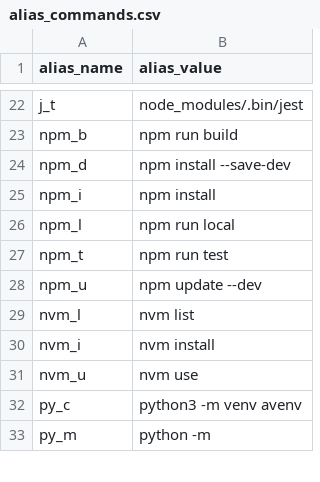
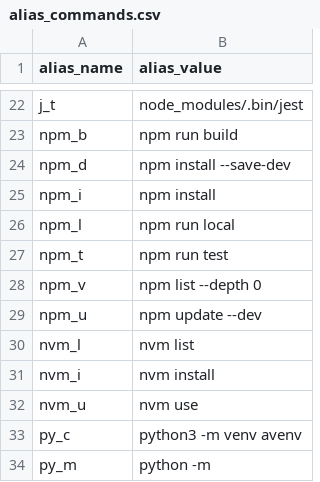
Before and after one commit to rrigato/architecture, a CSV file: shell_config/alias_commands.csv, drawn as a sheet; only a part is shown, gaps mark what is left out.

Commit message:
update extensions and alias command

```diff
--- a/shell_config/alias_commands.csv
+++ b/shell_config/alias_commands.csv
@@ -27,2 +27,3 @@ npm_l,npm run local
 npm_t,npm run test
+npm_v,npm list --depth 0
 npm_u,npm update --dev
```
Also changed, not shown: 1 other file.
